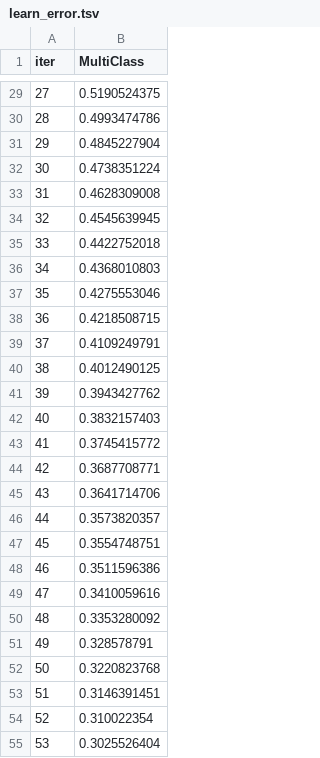
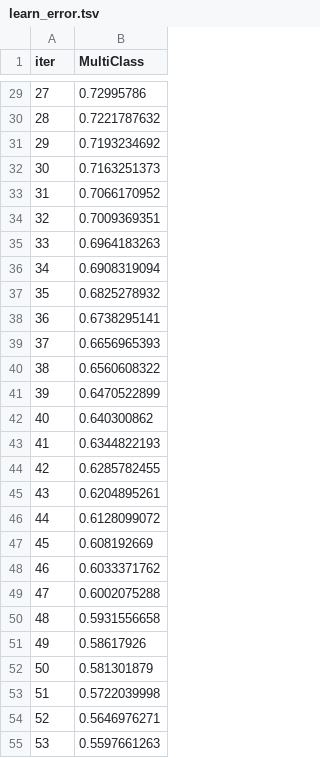
Before and after one commit to hchoi2/CPSC540, a TSV file: Python/catboost_info/learn_error.tsv, drawn as a sheet; only a part is shown, gaps mark what is left out; the diff covers the shown part only.

```diff
--- a/Python/catboost_info/learn_error.tsv
+++ b/Python/catboost_info/learn_error.tsv
@@ -29,27 +29,27 @@ iter	MultiClass
-27	0.5190524375
-28	0.4993474786
-29	0.4845227904
-30	0.4738351224
-31	0.4628309008
-32	0.4545639945
-33	0.4422752018
-34	0.4368010803
-35	0.4275553046
-36	0.4218508715
-37	0.4109249791
-38	0.4012490125
-39	0.3943427762
-40	0.3832157403
-41	0.3745415772
-42	0.3687708771
-43	0.3641714706
-44	0.3573820357
-45	0.3554748751
-46	0.3511596386
-47	0.3410059616
-48	0.3353280092
-49	0.328578791
-50	0.3220823768
-51	0.3146391451
-52	0.310022354
-53	0.3025526404
+27	0.72995786
+28	0.7221787632
+29	0.7193234692
+30	0.7163251373
+31	0.7066170952
+32	0.7009369351
+33	0.6964183263
+34	0.6908319094
+35	0.6825278932
+36	0.6738295141
+37	0.6656965393
+38	0.6560608322
+39	0.6470522899
+40	0.640300862
+41	0.6344822193
+42	0.6285782455
+43	0.6204895261
+44	0.6128099072
+45	0.608192669
+46	0.6033371762
+47	0.6002075288
+48	0.5931556658
+49	0.58617926
+50	0.581301879
+51	0.5722039998
+52	0.5646976271
+53	0.5597661263
```
Also changed, not shown: 15 removed rows and 39 edited cells elsewhere in this file, Python/catboost_info/test_error.tsv, Python/catboost_info/time_left.tsv, 9 other files.
